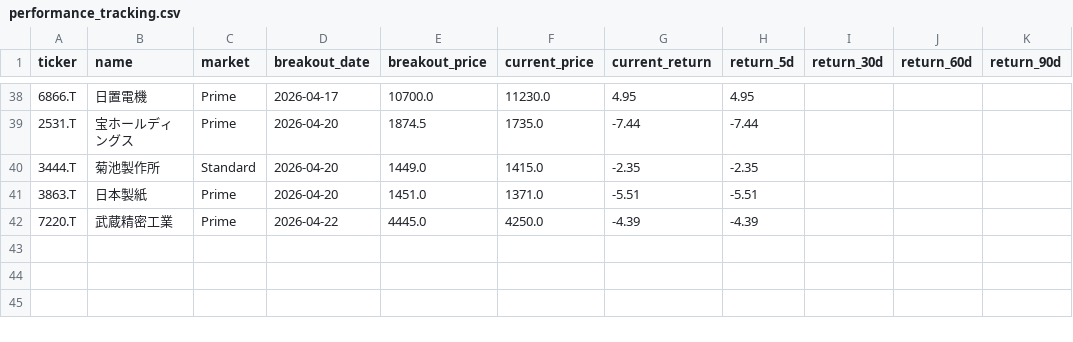
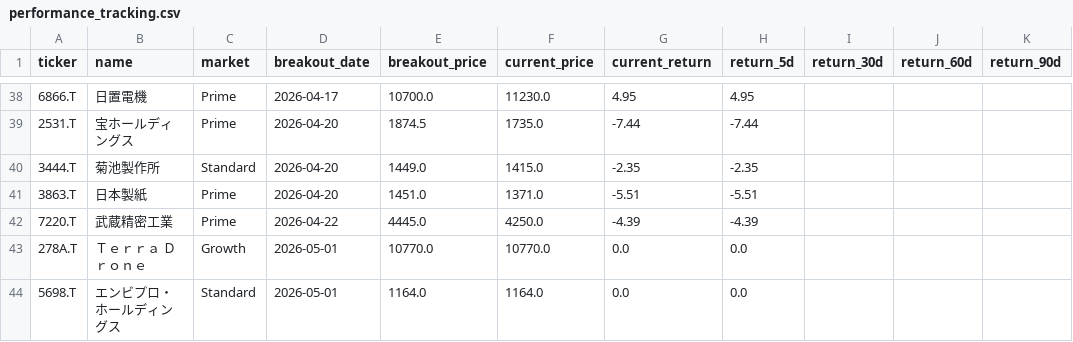
Before and after one commit to waka-aki/3-year-high-breakout, a CSV file: data/performance_tracking.csv, drawn as a sheet; only a part is shown, gaps mark what is left out.

```diff
--- a/data/performance_tracking.csv
+++ b/data/performance_tracking.csv
@@ -42 +42,3 @@ ticker,name,market,breakout_date,breakout_price,current_price,current_return,ret
 7220.T,武蔵精密工業,Prime,2026-04-22,4445.0,4250.0,-4.39,-4.39,,,
+278A.T,Ｔｅｒｒａ　Ｄｒｏｎｅ,Growth,2026-05-01,10770.0,10770.0,0.0,0.0,,,
+5698.T,エンビプロ・ホールディングス,Standard,2026-05-01,1164.0,1164.0,0.0,0.0,,,
```
Also changed, not shown: data/breakout_history.csv, 1 other file.
